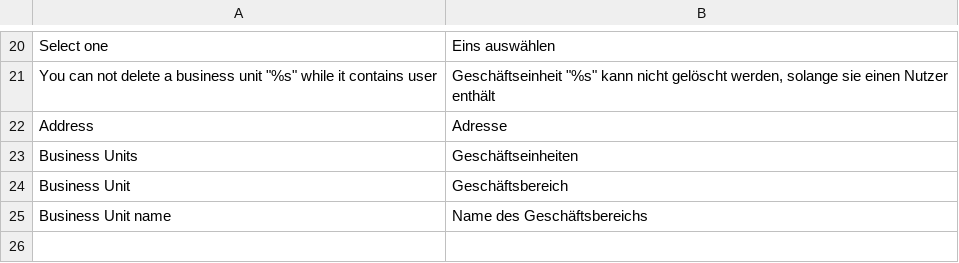
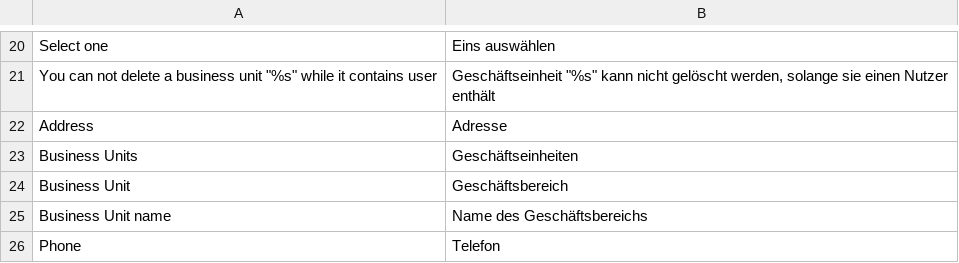
Before and after one commit to spryker/company-business-unit-gui, a CSV file: data/translation/Zed/de_DE.csv, drawn as a sheet; only a part is shown, gaps mark what is left out.

```diff
--- a/data/translation/Zed/de_DE.csv
+++ b/data/translation/Zed/de_DE.csv
@@ -25 +25,2 @@ Address,Adresse
 "Business Unit name","Name des Geschäftsbereichs"
+Phone,Telefon
```
Also changed, not shown: data/translation/Zed/en_US.csv, 4 other files.
